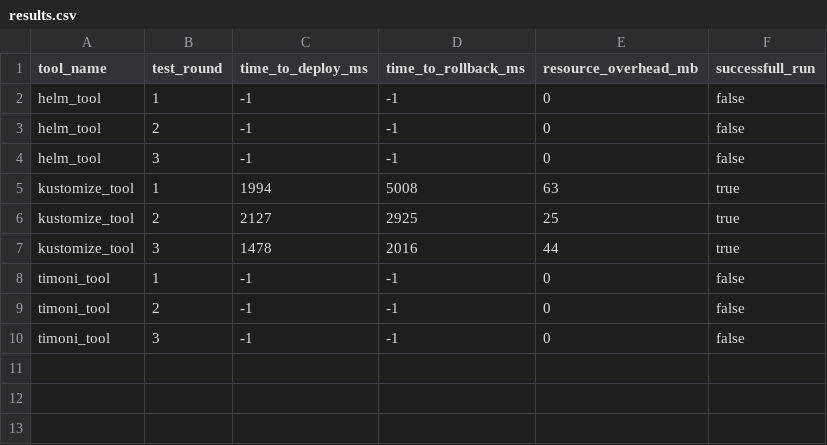
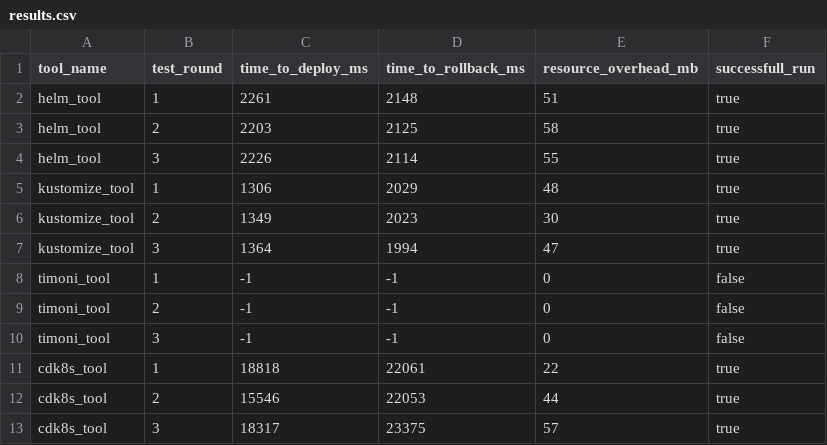
Before and after one commit to Acrobaticbag3/Thesis_Benchmarking, a CSV file: runner/results.csv, drawn as a sheet.

```diff
--- a/runner/results.csv
+++ b/runner/results.csv
@@ -1,8 +1,8 @@
 tool_name,test_round,time_to_deploy_ms,time_to_rollback_ms,resource_overhead_mb,successfull_run
-helm_tool,1,-1,-1,0,false
-helm_tool,2,-1,-1,0,false
-helm_tool,3,-1,-1,0,false
-kustomize_tool,1,1994,5008,63,true
-kustomize_tool,2,2127,2925,25,true
-kustomize_tool,3,1478,2016,44,true
+helm_tool,1,2261,2148,51,true
+helm_tool,2,2203,2125,58,true
+helm_tool,3,2226,2114,55,true
+kustomize_tool,1,1306,2029,48,true
+kustomize_tool,2,1349,2023,30,true
+kustomize_tool,3,1364,1994,47,true
 timoni_tool,1,-1,-1,0,false
@@ -10 +10,4 @@ timoni_tool,2,-1,-1,0,false
 timoni_tool,3,-1,-1,0,false
+cdk8s_tool,1,18818,22061,22,true
+cdk8s_tool,2,15546,22053,44,true
+cdk8s_tool,3,18317,23375,57,true
```
Also changed, not shown: 10 other files.
